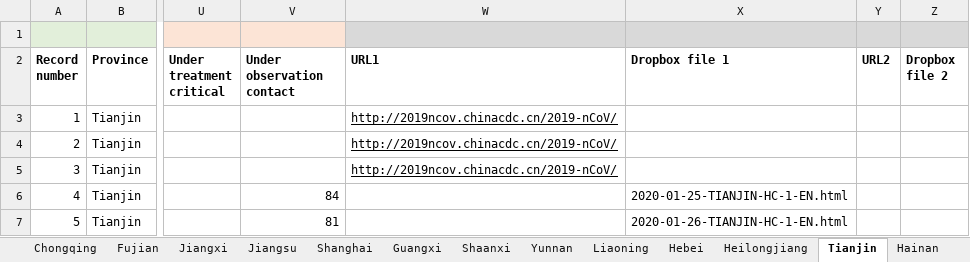
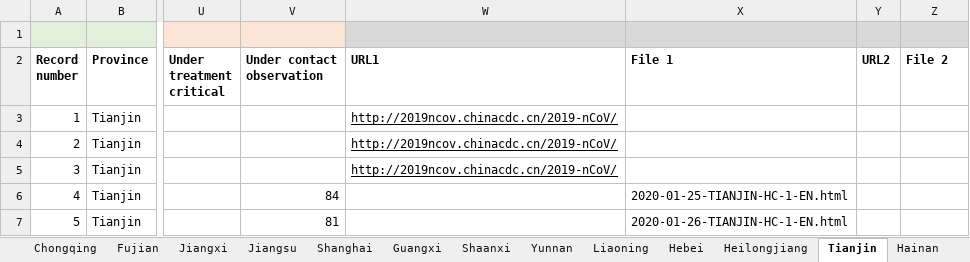
Before and after one commit to mrc-ide/covid19_mainland_China_report, an Excel workbook: Data/extracted_epidemic_trend.xlsx, sheet Tianjin, drawn as a sheet; only a part is shown, gaps mark what is left out; values as stored, in another font and other column widths than the file's, no borders; ↵ is a line break in a cell; the diff names each change by its address in the sheet, - before the commit and + after, or states it on an @@ line.

```diff
--- a/Data/extracted_epidemic_trend.xlsx (sheet Tianjin)
+++ b/Data/extracted_epidemic_trend.xlsx (sheet Tianjin)
-V2: Under ↵ observation ↵ contact
+V2: Under contact ↵ observation
-X2: Dropbox file 1
+X2: File 1
-Z2: Dropbox file 2
+Z2: File 2
```
Also changed, not shown: sheet National (mainland), sheet Dictionary, sheet Hubei, sheet Tibet, sheet Guangxi, sheet Inner Mongolia, 27 more sheets.
